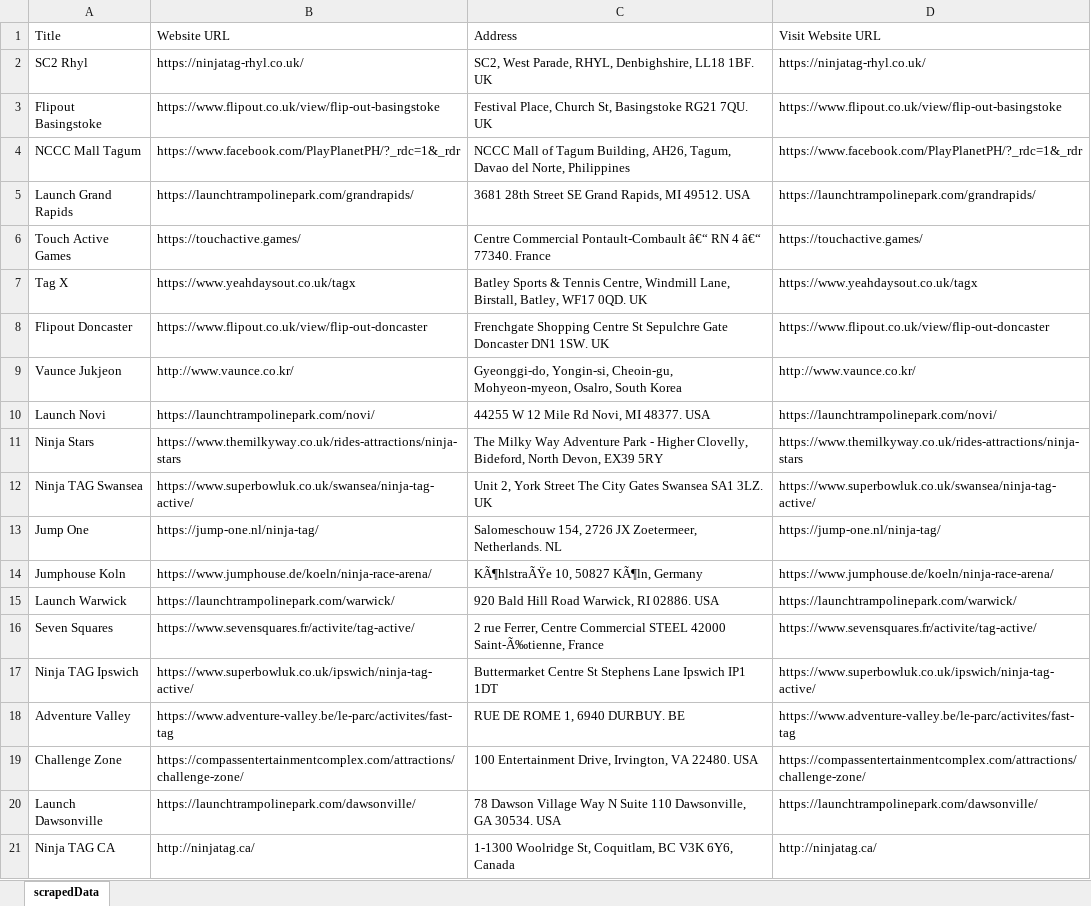
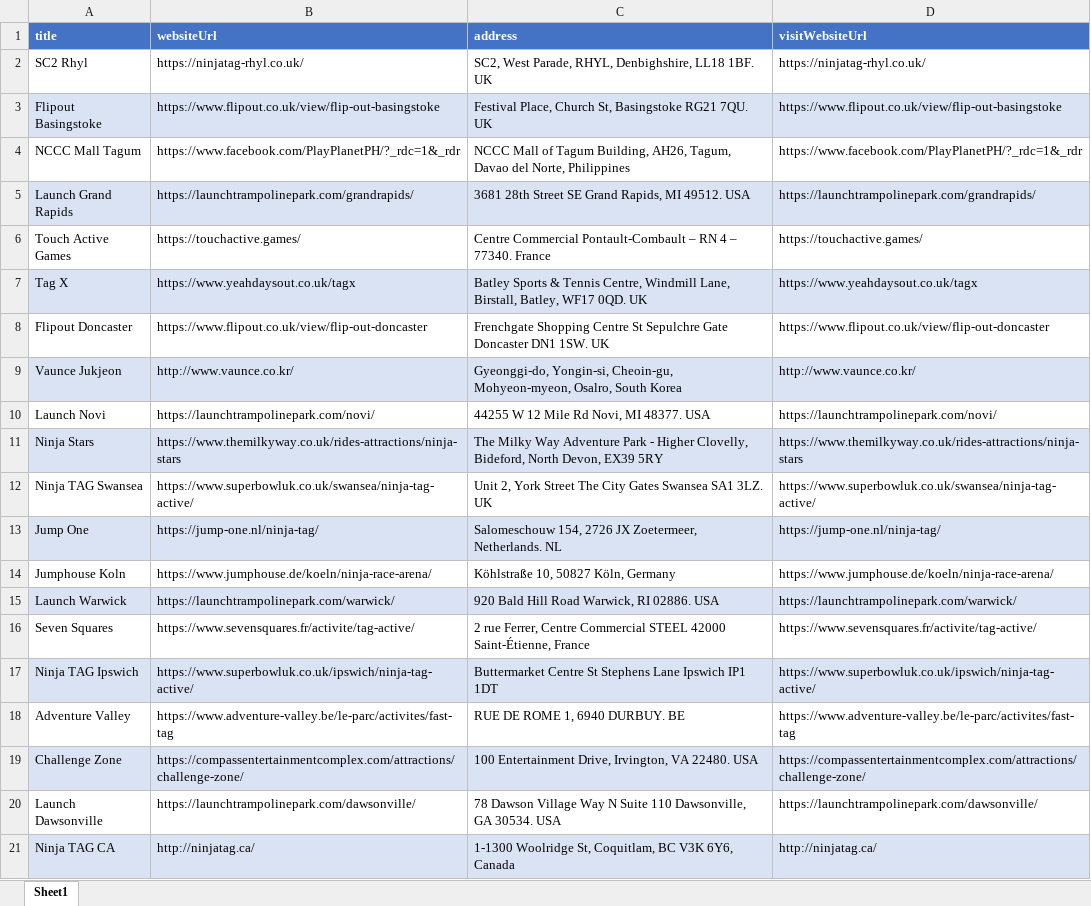
Before and after one commit to ibrahimGamal01/Multiple_Directories_Web_scraping, an Excel workbook: 04.tagactive/extracted_data/04.Data.xlsx, sheet Sheet1, drawn as a sheet; values as stored, in another font and other column widths than the file's, no borders; removed rows and columns are numbered as before the commit, all else as after; the diff names each change by its address in the sheet, - before the commit and + after, or states it on an @@ line.

Commit message:
refactor: improve view of data

```diff
--- a/04.tagactive/extracted_data/04.Data.xlsx (sheet Sheet1)
+++ b/04.tagactive/extracted_data/04.Data.xlsx (sheet Sheet1)
-sheet tab: scrapedData
+sheet tab: Sheet1
-row 1: Title | Website URL | Address | Visit Website URL
+row 1: title | websiteUrl | address | visitWebsiteUrl
-A3:D3 fill: none
+A3:D3 fill: #DAE3F3
-A5:D5 fill: none
+A5:D5 fill: #DAE3F3
-C6: …Commercial Pontault-Combault â€“ RN 4 â€“ 77340. France
+C6: …Commercial Pontault-Combault – RN 4 – 77340. France
-A7:D7 fill: none
+A7:D7 fill: #DAE3F3
-A9:D9 fill: none
+A9:D9 fill: #DAE3F3
-A11:D11 fill: none
+A11:D11 fill: #DAE3F3
-A13:D13 fill: none
+A13:D13 fill: #DAE3F3
-C14: KÃ¶hlstraÃŸe 10, 50827 KÃ¶ln, Germany
+C14: Köhlstraße 10, 50827 Köln, Germany
-A15:D15 fill: none
+A15:D15 fill: #DAE3F3
-C16: …STEEL 42000 Saint-Ã‰tienne, France
+C16: …STEEL 42000 Saint-Étienne, France
-A17:D17 fill: none
+A17:D17 fill: #DAE3F3
-A19:D19 fill: none
+A19:D19 fill: #DAE3F3
-A21:D21 fill: none
+A21:D21 fill: #DAE3F3
```
Also changed, not shown: 01.funcenterdirectory/extracted_data/01.Data.xlsx, 9 other files.
